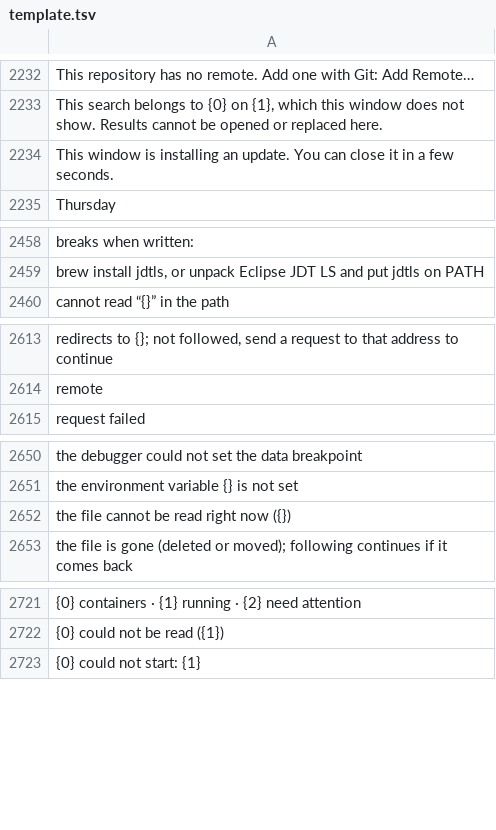
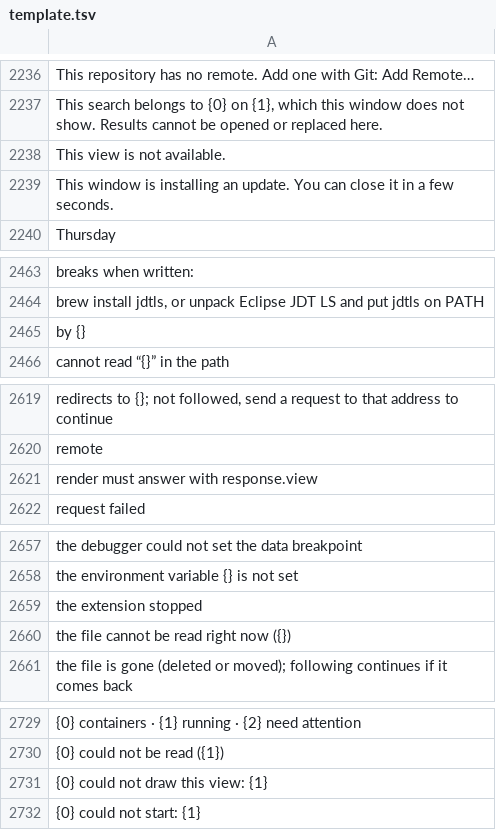
Before and after one commit to doancan/codeyard, a TSV file: crates/app/locales/template.tsv, drawn as a sheet; only a part is shown, gaps mark what is left out; the diff covers the shown part only; the diff names each change by its address in the sheet, - before the commit and + after, or states it on an @@ line.

```diff
--- a/crates/app/locales/template.tsv
+++ b/crates/app/locales/template.tsv
+row 2238: This view is not available.
+row 2465: by {}
+row 2621: render must answer with response.view
+row 2659: the extension stopped
+row 2731: {0} could not draw this view: {1}
```
Also changed, not shown: 6 added rows elsewhere in this file, crates/app/locales/tr.tsv, 22 other files.
